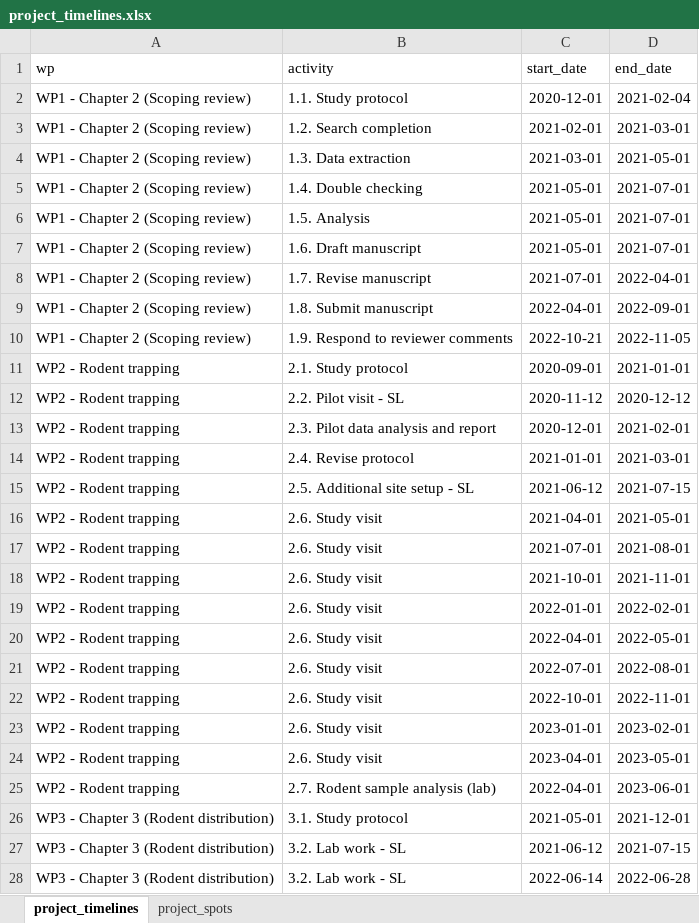
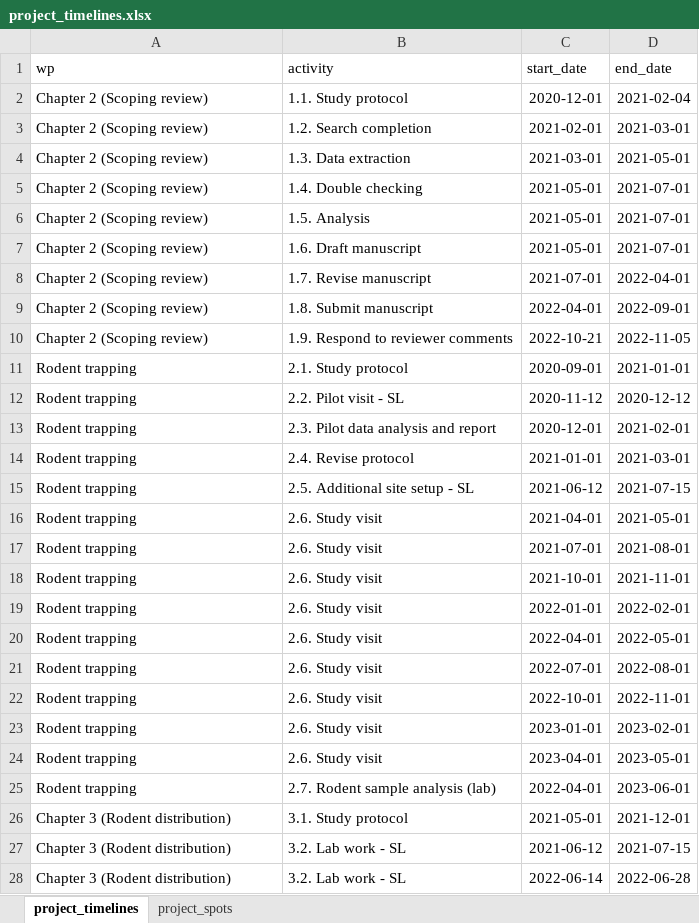
Before and after one commit to DidDrog11/phd_project, an Excel workbook: data/project_timelines.xlsx, sheet project_timelines, drawn as a sheet; only a part is shown; values as stored, in another font and other column widths than the file's, no borders; the diff covers the shown part only; the diff names each change by its address in the sheet, - before the commit and + after, or states it on an @@ line.

```diff
--- a/data/project_timelines.xlsx (sheet project_timelines)
+++ b/data/project_timelines.xlsx (sheet project_timelines)
-A2:A10 (wp): WP1 - Chapter 2 (Scoping review)
+A2:A10 (wp): Chapter 2 (Scoping review)
-A11:A25 (wp): WP2 - Rodent trapping
+A11:A25 (wp): Rodent trapping
-A26:A28 (wp): WP3 - Chapter 3 (Rodent distribution)
+A26:A28 (wp): Chapter 3 (Rodent distribution)
```
Also changed, not shown: 35 edited cells elsewhere in this sheet, 7 other files.
